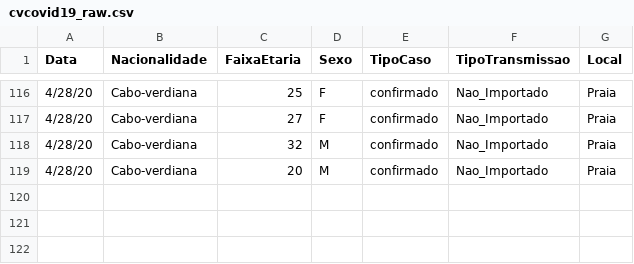
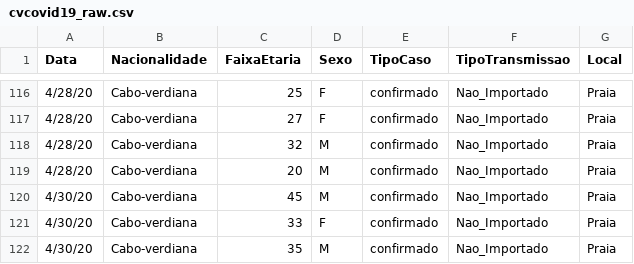
Before and after one commit to marovski/covid19cvdata, a CSV file: data-raw/csv/cvcovid19_raw.csv, drawn as a sheet; only a part is shown, gaps mark what is left out.

Commit message:
Update cvcovid19_raw.csv

```diff
--- a/data-raw/csv/cvcovid19_raw.csv
+++ b/data-raw/csv/cvcovid19_raw.csv
@@ -119 +119,4 @@ Data,Nacionalidade,FaixaEtaria,Sexo,TipoCaso,TipoTransmissao,Local
 4/28/20,Cabo-verdiana,20,M,confirmado,Nao_Importado,Praia
+4/30/20,Cabo-verdiana,45,M,confirmado,Nao_Importado,Praia
+4/30/20,Cabo-verdiana,33,F,confirmado,Nao_Importado,Praia
+4/30/20,Cabo-verdiana,35,M,confirmado,Nao_Importado,Praia
```
